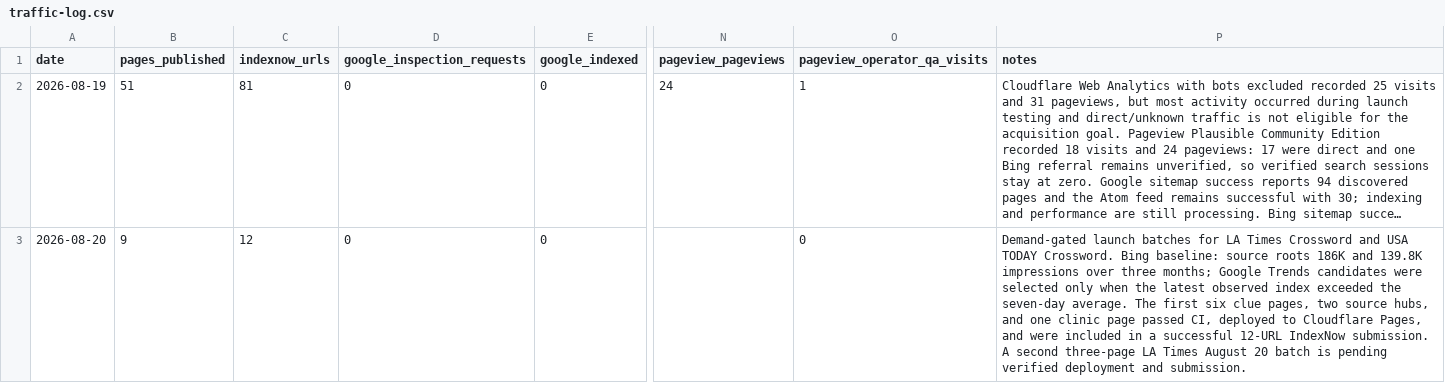
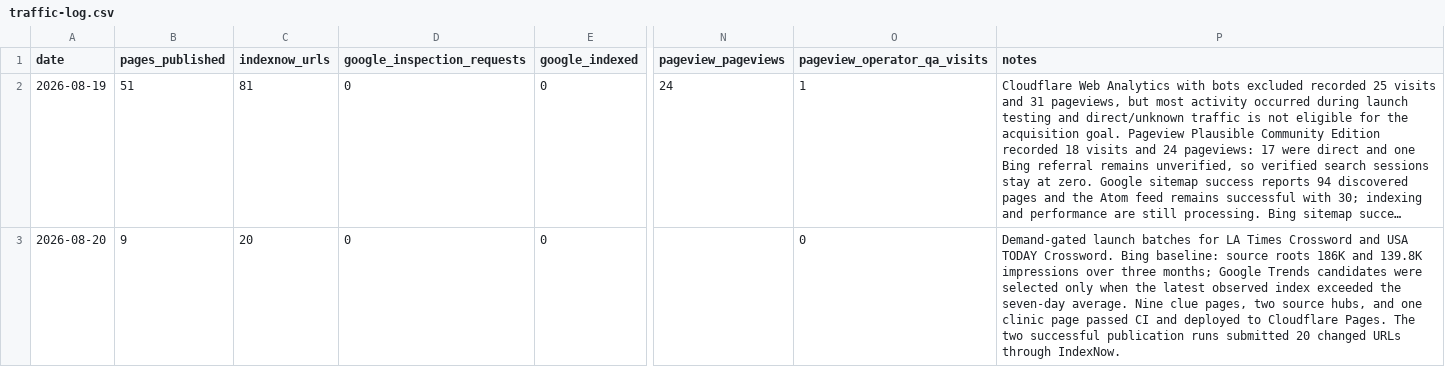
Before and after one commit to masling/Crossword-Clue-Tutor, a CSV file: ops/traffic-log.csv, drawn as a sheet; only a part is shown, gaps mark what is left out; long unchanged cells end in …; the diff names each change by its address in the sheet, - before the commit and + after, or states it on an @@ line.

Commit message:
Record August 20 demand batch deployment

```diff
--- a/ops/traffic-log.csv
+++ b/ops/traffic-log.csv
-C3 (indexnow_urls): 12
+C3 (indexnow_urls): 20
-P3 (notes): …seven-day average. The first six clue pages, two source hubs, and one clinic page passed CI, deployed to Cloudflare Pages, and were included in a successful 12-URL IndexNow submission. A second three-page LA Times August 20 batch is pending verified deployment and submission.
+P3 (notes): …seven-day average. Nine clue pages, two source hubs, and one clinic page passed CI and deployed to Cloudflare Pages. The two successful publication runs submitted 20 changed URLs through IndexNow.
```
Also changed, not shown: 1 other file.
